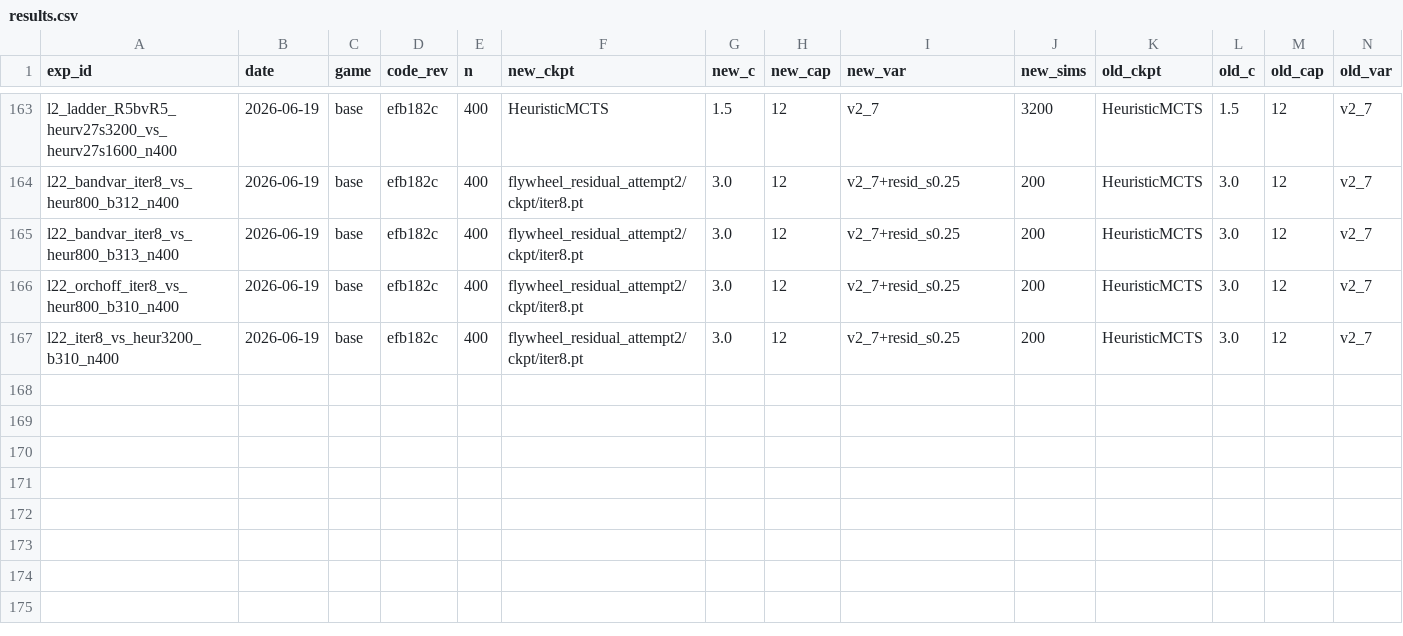
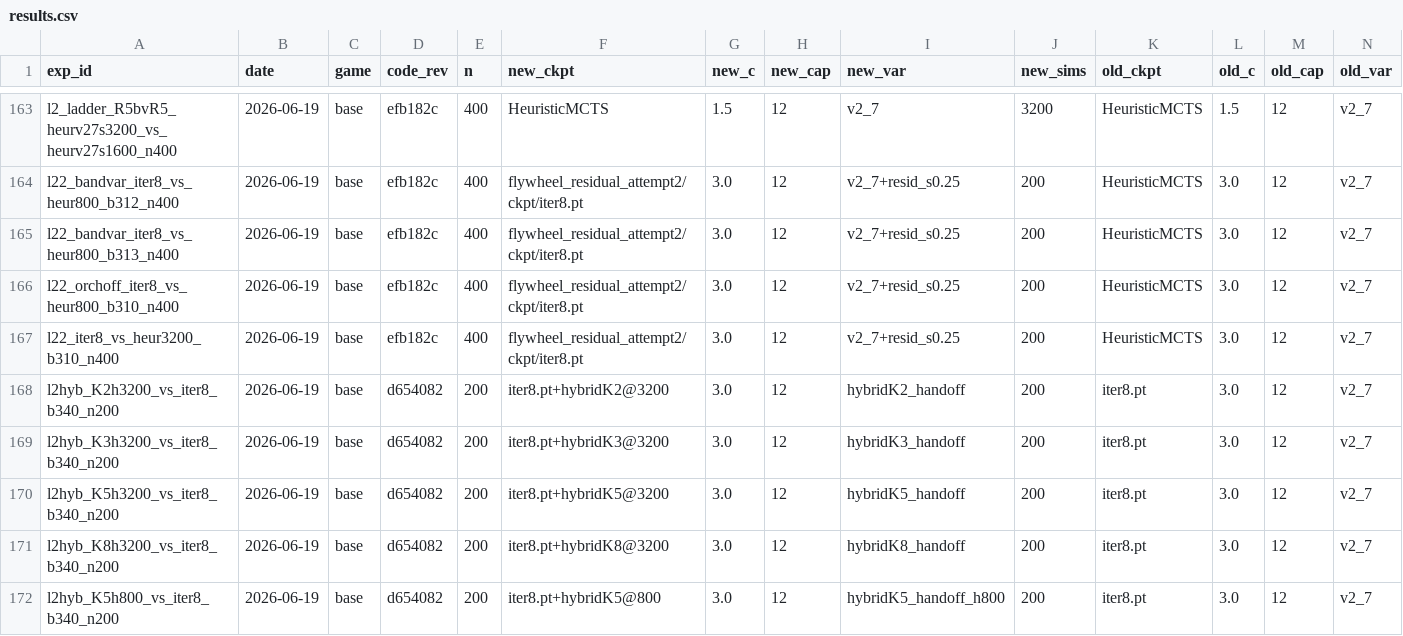
Before and after one commit to dentaljosh/carcassone, a CSV file: experiments/results.csv, drawn as a sheet; only a part is shown, gaps mark what is left out; rows hold the shown columns only; the diff names each change by its address in the sheet, - before the commit and + after, or states it on an @@ line.

```diff
--- a/experiments/results.csv
+++ b/experiments/results.csv
+row 168: l2hyb_K2h3200_vs_iter8_b340_n200 | 2026-06-19 | base | d654082 | 200 | iter8.pt+hybridK2@3200 | 3.0 | 12 | hybridK2_handoff | 200 | iter8.pt | 3.0 | 12 | v2_7
+row 169: l2hyb_K3h3200_vs_iter8_b340_n200 | 2026-06-19 | base | d654082 | 200 | iter8.pt+hybridK3@3200 | 3.0 | 12 | hybridK3_handoff | 200 | iter8.pt | 3.0 | 12 | v2_7
+row 170: l2hyb_K5h3200_vs_iter8_b340_n200 | 2026-06-19 | base | d654082 | 200 | iter8.pt+hybridK5@3200 | 3.0 | 12 | hybridK5_handoff | 200 | iter8.pt | 3.0 | 12 | v2_7
+row 171: l2hyb_K8h3200_vs_iter8_b340_n200 | 2026-06-19 | base | d654082 | 200 | iter8.pt+hybridK8@3200 | 3.0 | 12 | hybridK8_handoff | 200 | iter8.pt | 3.0 | 12 | v2_7
+row 172: l2hyb_K5h800_vs_iter8_b340_n200 | 2026-06-19 | base | d654082 | 200 | iter8.pt+hybridK5@800 | 3.0 | 12 | hybridK5_handoff_h800 | 200 | iter8.pt | 3.0 | 12 | v2_7
```
Also changed, not shown: 3 other files.
